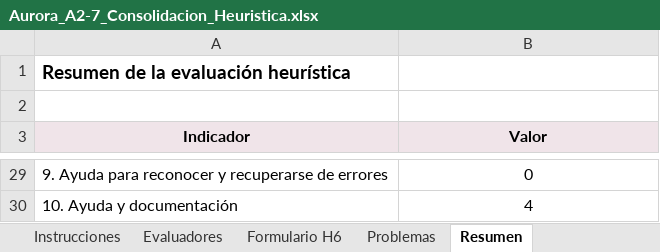
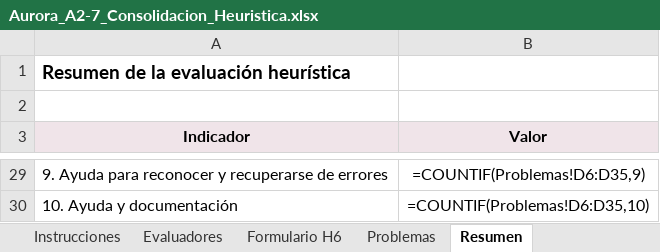
Before and after one commit to leydymf/aurora-entregables, an Excel workbook: anexos digitales/fase 2/Aurora_A2-7_Consolidacion_Heuristica.xlsx, sheet Resumen, drawn as a sheet; only a part is shown, gaps mark what is left out; values as stored, in another font and other column widths than the file's, no borders; formulas without a stored value are shown as written; the diff covers the shown part only; the diff names each change by its address in the sheet, - before the commit and + after, or states it on an @@ line.

```diff
--- a/anexos digitales/fase 2/Aurora_A2-7_Consolidacion_Heuristica.xlsx (sheet Resumen)
+++ b/anexos digitales/fase 2/Aurora_A2-7_Consolidacion_Heuristica.xlsx (sheet Resumen)
-B29 (Valor): 0
+B29 (Valor): =COUNTIF(Problemas!D6:D35,9)
-B30 (Valor): 4
+B30 (Valor): =COUNTIF(Problemas!D6:D35,10)
```
Also changed, not shown: 19 edited cells elsewhere in this sheet, sheet Problemas, sheet Evaluadores, anexos digitales/fase 4/Aurora_Fase4_Calculo_SUS.xlsx, 23 other files.
